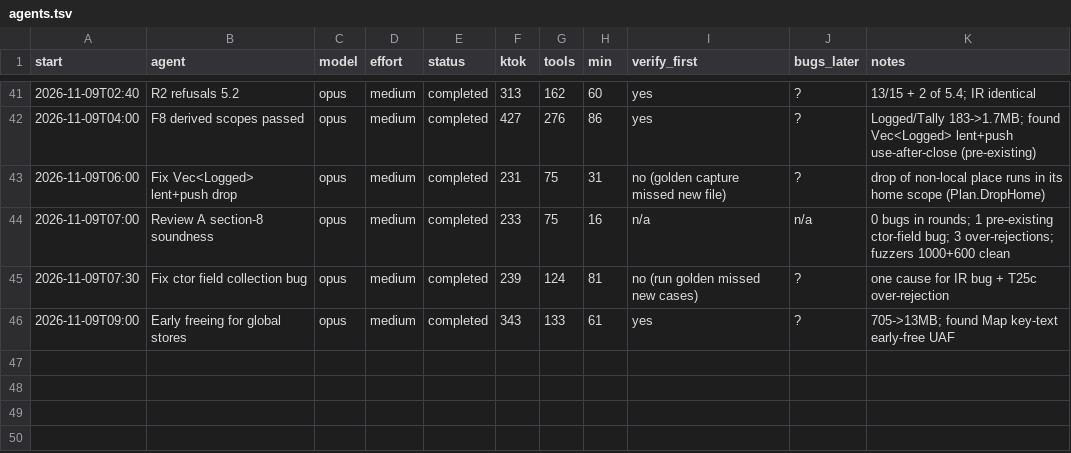
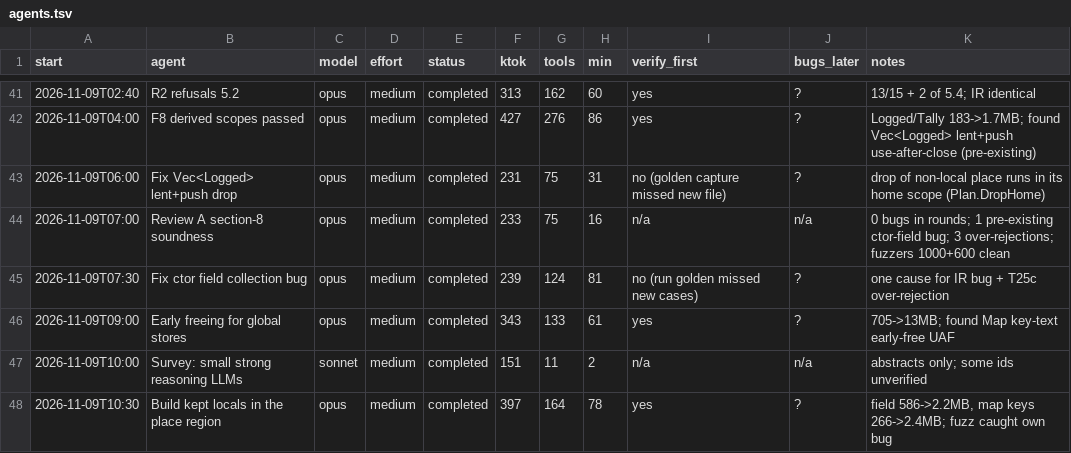
Before and after one commit to osarv/olang, a TSV file: agents.tsv, drawn as a sheet; only a part is shown, gaps mark what is left out; the diff names each change by its address in the sheet, - before the commit and + after, or states it on an @@ line.

Commit message:
review notes 2026-11-09T10:03:36Z

```diff
--- a/agents.tsv
+++ b/agents.tsv
+row 47: 2026-11-09T10:00 | Survey: small strong reasoning LLMs | sonnet | medium | completed | 151 | 11 | 2 | n/a | n/a | abstracts only; some ids unverified
+row 48: 2026-11-09T10:30 | Build kept locals in the place region | opus | medium | completed | 397 | 164 | 78 | yes | ? | field 586->2.2MB, map keys 266->2.4MB; fuzz caught own bug
```
Also changed, not shown: 1 other file.
